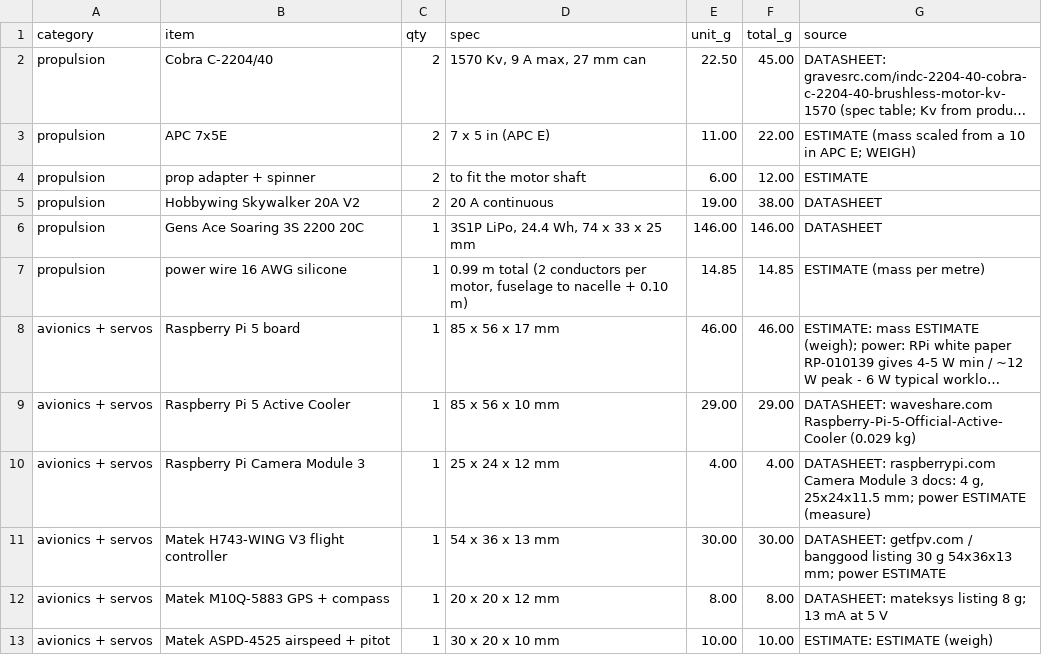
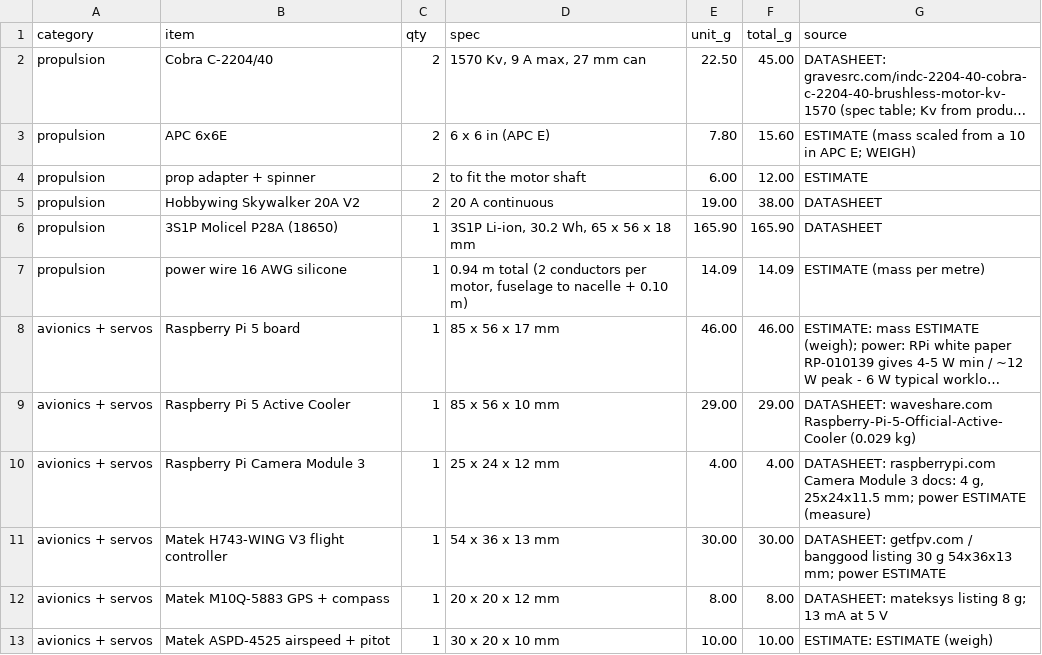
Before and after one commit to MVHS-Aerospace-Engineering/design, a CSV file: conceptual-design/outputs/parts_list.csv, drawn as a sheet; only a part is shown; long unchanged cells end in …; the diff covers the shown part only; the diff names each change by its address in the sheet, - before the commit and + after, or states it on an @@ line.

```diff
--- a/conceptual-design/outputs/parts_list.csv
+++ b/conceptual-design/outputs/parts_list.csv
-B3 (item): APC 7x5E
+B3 (item): APC 6x6E
-D3 (spec): 7 x 5 in (APC E)
+D3 (spec): 6 x 6 in (APC E)
-E3 (unit_g): 11.00
+E3 (unit_g): 7.80
-F3 (total_g): 22.00
+F3 (total_g): 15.60
-B6 (item): Gens Ace Soaring 3S 2200 20C
+B6 (item): 3S1P Molicel P28A (18650)
-D6 (spec): 3S1P LiPo, 24.4 Wh, 74 x 33 x 25 mm
+D6 (spec): 3S1P Li-ion, 30.2 Wh, 65 x 56 x 18 mm
-E6 (unit_g): 146.00
+E6 (unit_g): 165.90
-F6 (total_g): 146.00
+F6 (total_g): 165.90
-D7 (spec): 0.99 m total…
+D7 (spec): 0.94 m total…
-E7 (unit_g): 14.85
+E7 (unit_g): 14.09
-F7 (total_g): 14.85
+F7 (total_g): 14.09
```
Also changed, not shown: 1 added row and 24 edited cells elsewhere in this file, 28 other files.
